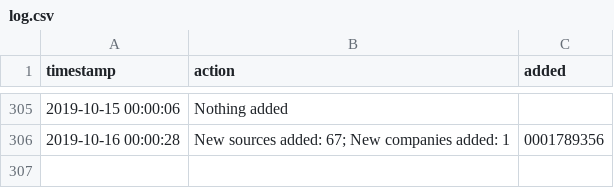
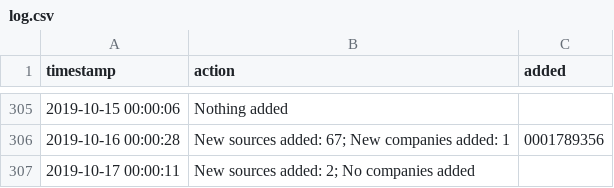
Before and after one commit to t-morrison/t-morrison.github.io, a CSV file: abs-ee/data/log.csv, drawn as a sheet; only a part is shown, gaps mark what is left out.

Commit message:
updating companies and log

```diff
--- a/abs-ee/data/log.csv
+++ b/abs-ee/data/log.csv
@@ -306 +306,2 @@
 "2019-10-16 00:00:28","New sources added: 67; New companies added: 1","0001789356"
+"2019-10-17 00:00:11","New sources added: 2; No companies added",""
```
Also changed, not shown: 1 other file.
